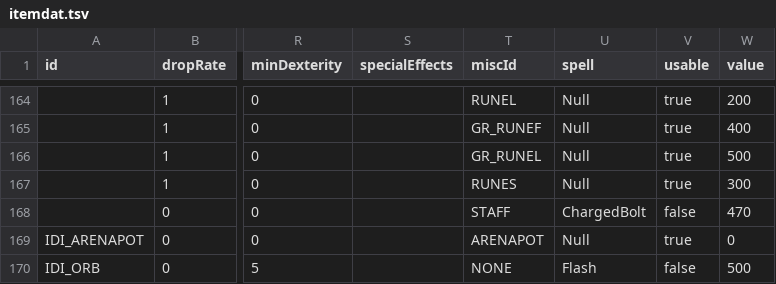
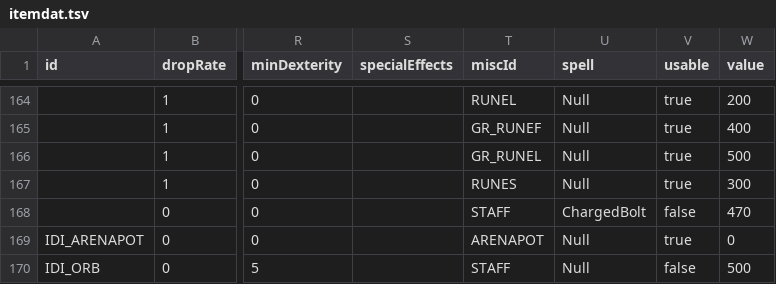
Before and after one commit to tavis2013tsang-sketch/devilutionX-MOD-PROPHECY, a TSV file: assets/txtdata/items/itemdat.tsv, drawn as a sheet; only a part is shown, gaps mark what is left out; the diff names each change by its address in the sheet, - before the commit and + after, or states it on an @@ line.

Commit message:
Update itemdat.tsv

```diff
--- a/assets/txtdata/items/itemdat.tsv
+++ b/assets/txtdata/items/itemdat.tsv
-T170 (miscId): NONE
+T170 (miscId): STAFF
-U170 (spell): Flash
+U170 (spell): Null
```
